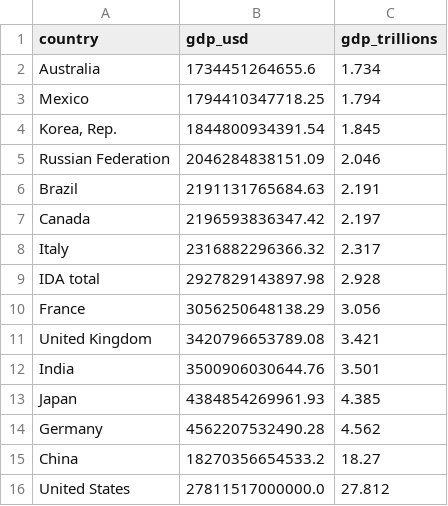
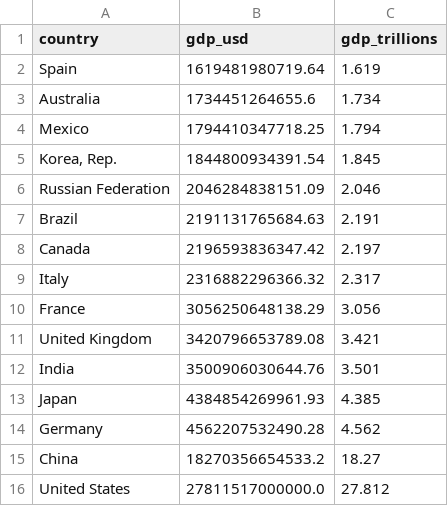
Before and after one commit to melon-xf/microdata-lab, a CSV file: analyses/worldbank-2023-gdp-top15/data.csv, drawn as a sheet; removed rows and columns are numbered as before the commit, all else as after; the diff names each change by its address in the sheet, - before the commit and + after, or states it on an @@ line.

```diff
--- a/analyses/worldbank-2023-gdp-top15/data.csv
+++ b/analyses/worldbank-2023-gdp-top15/data.csv
+row 2: Spain | 1619481980719.64 | 1.619
-row 9: IDA total | 2927829143897.98 | 2.928
```
Also changed, not shown: 18 other files.
